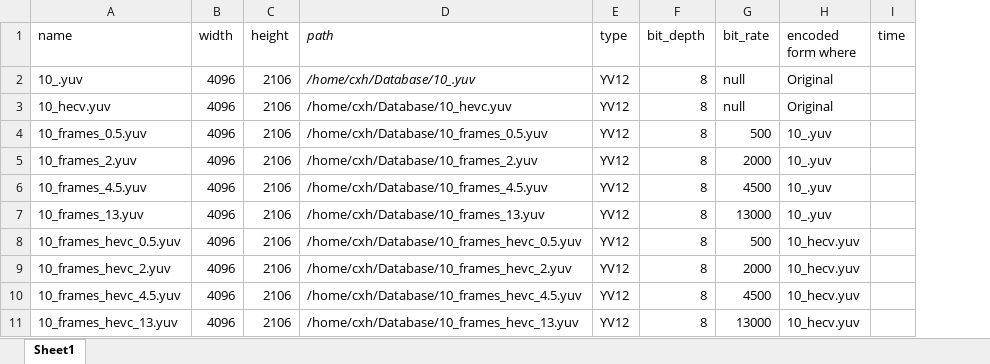
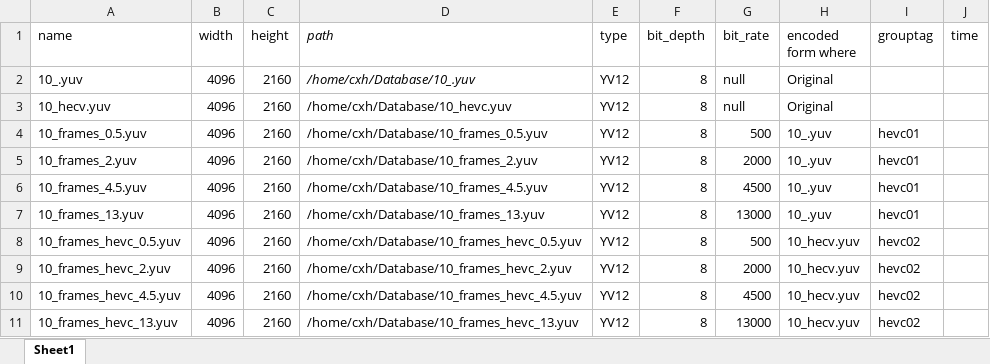
Before and after one commit to chandlerbingbing/yuv-tools, an Excel workbook: testsheet.xlsx, sheet Sheet1, drawn as a sheet; values as stored, in another font and other column widths than the file's, no borders; the diff names each change by its address in the sheet, - before the commit and + after, or states it on an @@ line.

Commit message:
add grouptag tag, for test plan

```diff
--- a/testsheet.xlsx (sheet Sheet1)
+++ b/testsheet.xlsx (sheet Sheet1)
+column I (grouptag), rows 4-11: hevc01 | hevc01 | hevc01 | hevc01 | hevc02 | hevc02 | hevc02 | hevc02
-C2:C11 (height): 2106
+C2:C11 (height): 2160
```
Also changed, not shown: 4 other files.
